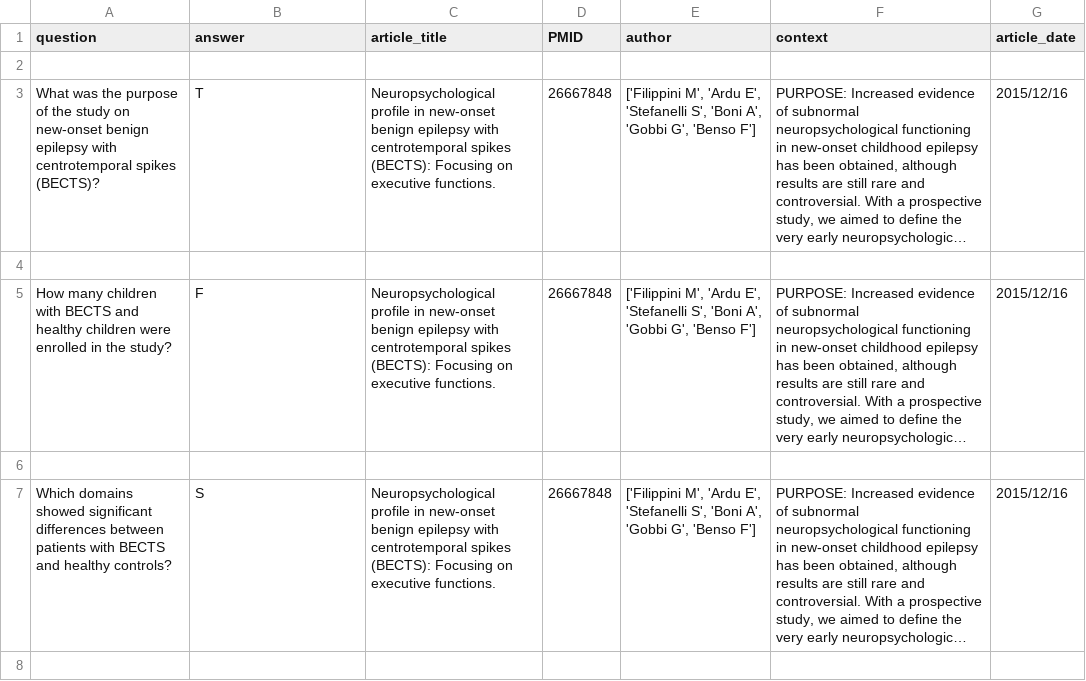
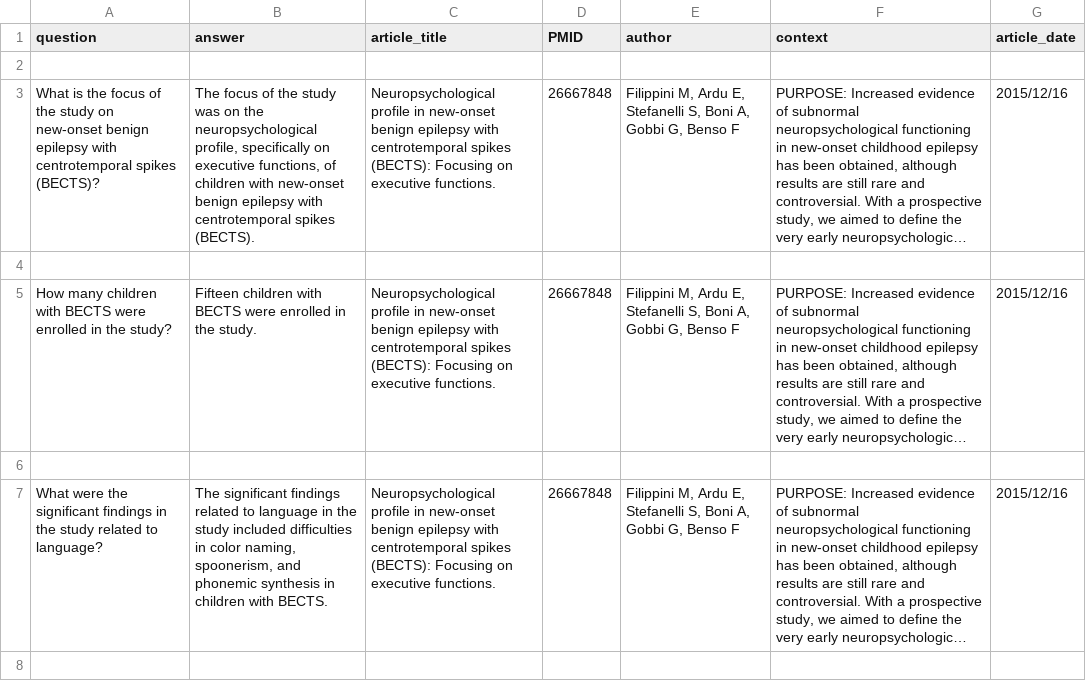
Before and after one commit to QA-system/QA-System-on-PubMed-INLPT-WS2023, a CSV file: testing_QA/reformatting_testing_qa.csv, drawn as a sheet; only a part is shown; long unchanged cells end in …; the diff covers the shown part only; the diff names each change by its address in the sheet, - before the commit and + after, or states it on an @@ line.

```diff
--- a/testing_QA/reformatting_testing_qa.csv
+++ b/testing_QA/reformatting_testing_qa.csv
-A3 (question): What was the purpose of the…
+A3 (question): What is the focus of the…
-B3 (answer): T
+B3 (answer): The focus of the study was on the neuropsychological profile, specifically on executive functions, of children with new-onset benign epilepsy with centrotemporal spikes (BECTS).
-E3 (author): ['Filippini M', 'Ardu E', 'Stefanelli S', 'Boni A', 'Gobbi G', 'Benso F']
+E3 (author): Filippini M, Ardu E, Stefanelli S, Boni A, Gobbi G, Benso F
-A5 (question): …with BECTS and healthy children were enrolled…
+A5 (question): …with BECTS were enrolled…
-B5 (answer): F
+B5 (answer): Fifteen children with BECTS were enrolled in the study.
-E5 (author): ['Filippini M', 'Ardu E', 'Stefanelli S', 'Boni A', 'Gobbi G', 'Benso F']
+E5 (author): Filippini M, Ardu E, Stefanelli S, Boni A, Gobbi G, Benso F
-A7 (question): Which domains showed significant differences between patients with BECTS and healthy controls?
+A7 (question): What were the significant findings in the study related to language?
-B7 (answer): S
+B7 (answer): The significant findings related to language in the study included difficulties in color naming, spoonerism, and phonemic synthesis in children with BECTS.
-E7 (author): ['Filippini M', 'Ardu E', 'Stefanelli S', 'Boni A', 'Gobbi G', 'Benso F']
+E7 (author): Filippini M, Ardu E, Stefanelli S, Boni A, Gobbi G, Benso F
```
Also changed, not shown: 50 edited cells elsewhere in this file, 2 other files.
